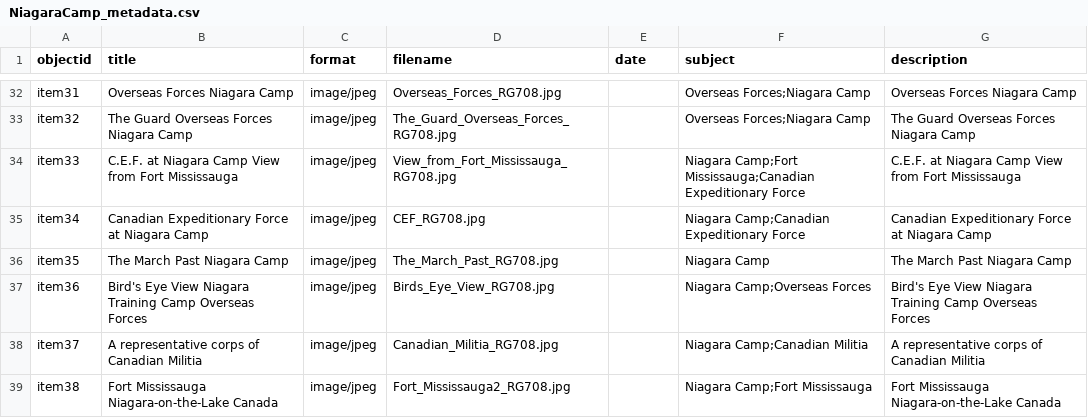
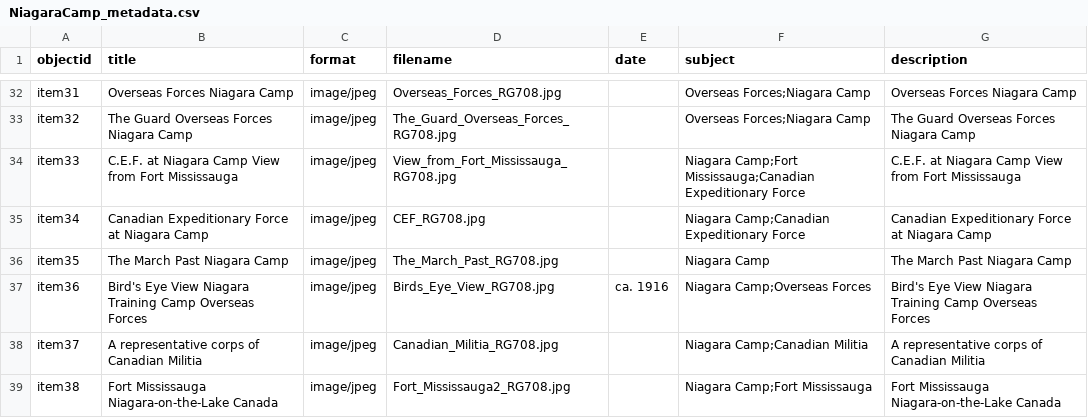
Before and after one commit to chantalcameron/Niagara-Camp, a CSV file: _data/NiagaraCamp_metadata.csv, drawn as a sheet; only a part is shown, gaps mark what is left out.

Commit message:
Update NiagaraCamp_metadata.csv

```diff
--- a/_data/NiagaraCamp_metadata.csv
+++ b/_data/NiagaraCamp_metadata.csv
@@ -36,3 +36,3 @@ item34,Canadian Expeditionary Force at Niagara Camp,image/jpeg,CEF_RG708.jpg,,Ni
 item35,The March Past Niagara Camp,image/jpeg,The_March_Past_RG708.jpg,,Niagara Camp,The March Past Niagara Camp
-item36,Bird's Eye View Niagara Training Camp Overseas Forces,image/jpeg,Birds_Eye_View_RG708.jpg,,Niagara Camp;Overseas Forces,Bird's Eye View Niagara Training Camp Overseas Forces
+item36,Bird's Eye View Niagara Training Camp Overseas Forces,image/jpeg,Birds_Eye_View_RG708.jpg,ca. 1916,Niagara Camp;Overseas Forces,Bird's Eye View Niagara Training Camp Overseas Forces
 item37,A representative corps of Canadian Militia,image/jpeg,Canadian_Militia_RG708.jpg,,Niagara Camp;Canadian Militia,A representative corps of Canadian Militia
```
